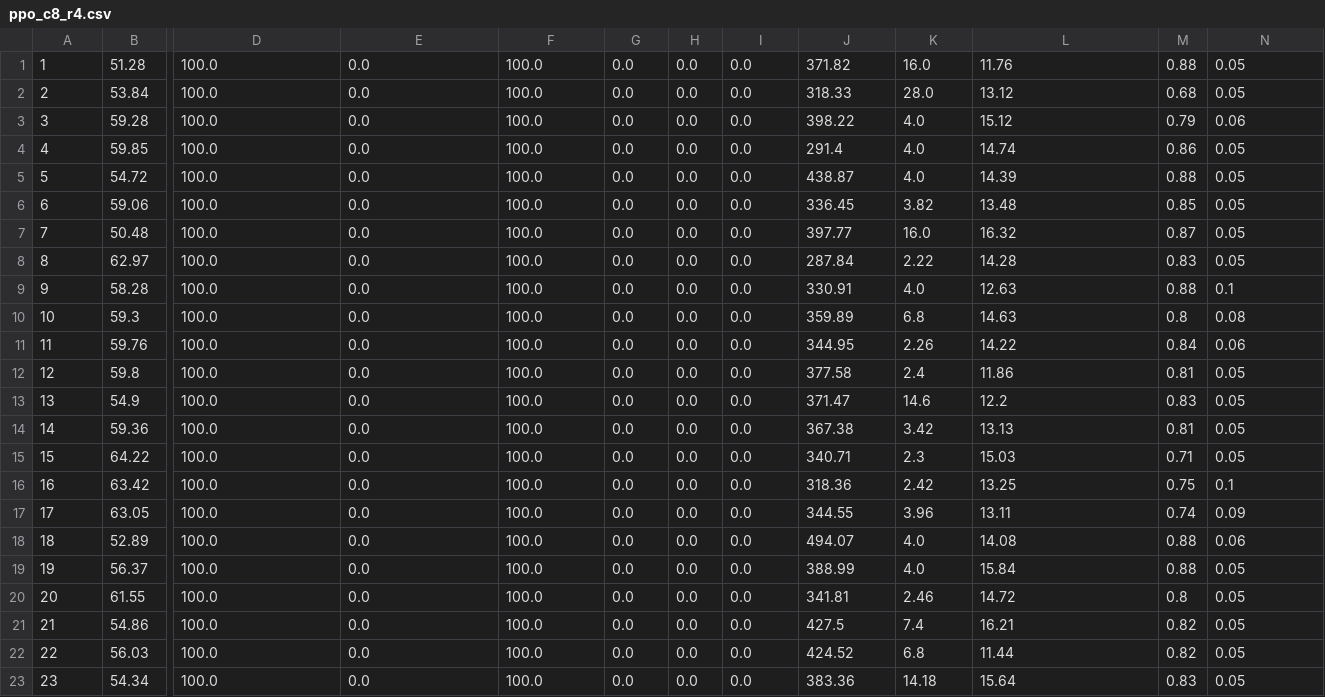
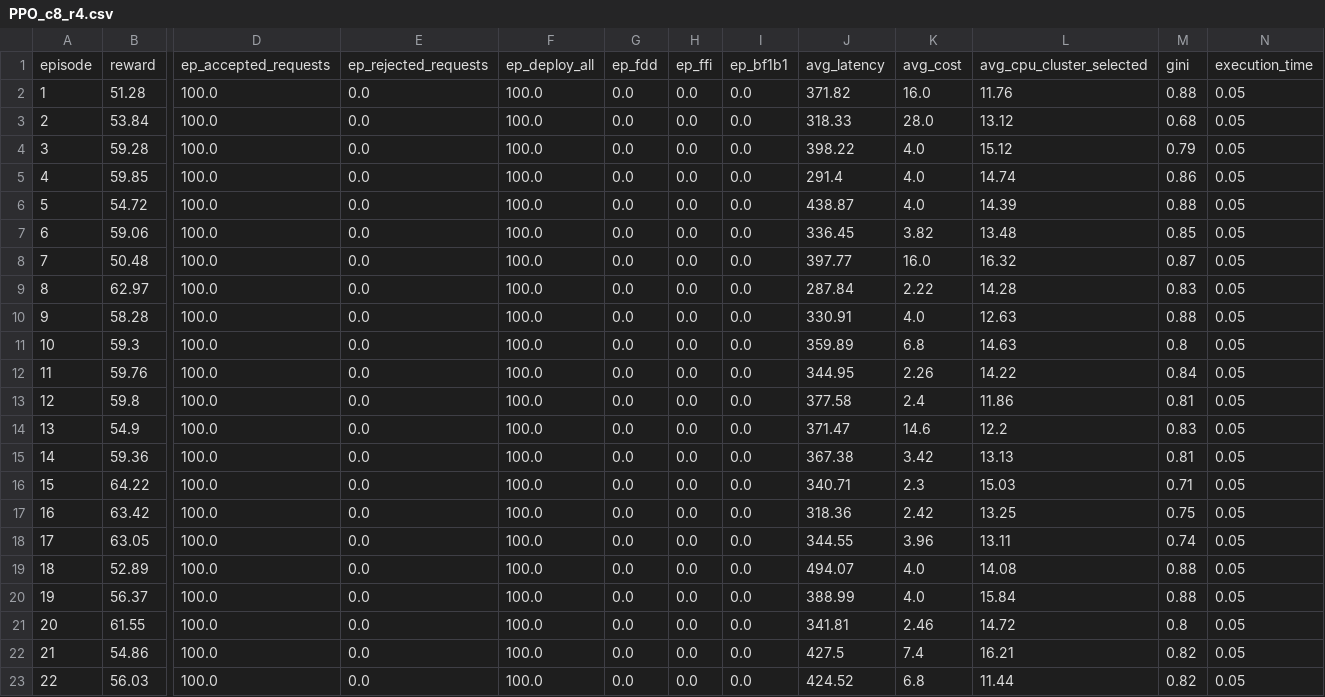
Before and after one commit to mattiazaccarini/morl_baselines_karmada, a CSV file: results/PPO_c8_r4.csv (was results/ppo_c8_r4.csv), drawn as a sheet; only a part is shown, gaps mark what is left out; the shorter side is filled out with more unchanged rows; addresses are those after the commit; rows hold the shown columns only; the diff names each change by its address in the sheet, - before the commit and + after, or states it on an @@ line.

```diff
--- a/results/ppo_c8_r4.csv
+++ b/results/PPO_c8_r4.csv
+row 1: episode | reward | ep_accepted_requests | ep_rejected_requests | ep_deploy_all | ep_fdd | ep_ffi | ep_bf1b1 | avg_latency | avg_cost | avg_cpu_cluster_selected | gini | execution_time
-N4: 0.06
+N4: 0.05
-N10: 0.1
+N10: 0.05
-N11: 0.08
+N11: 0.05
-N12: 0.06
+N12: 0.05
-N17: 0.1
+N17: 0.05
-N18: 0.09
+N18: 0.05
-N19: 0.06
+N19: 0.05
```
Also changed, not shown: 44 other files.
